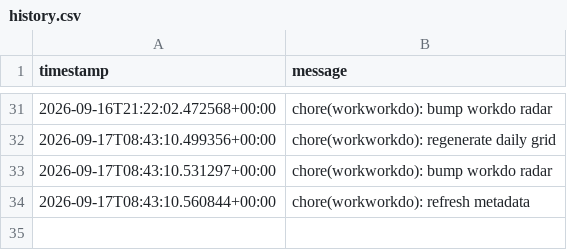
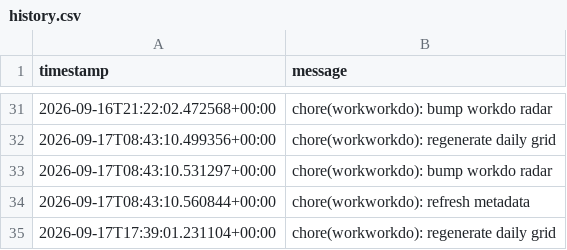
Before and after one commit to glcskl/workworkdo, a CSV file: data/history.csv, drawn as a sheet; only a part is shown, gaps mark what is left out.

Commit message:
chore(workworkdo): regenerate daily grid

```diff
--- a/data/history.csv
+++ b/data/history.csv
@@ -34 +34,2 @@ timestamp,message
 2026-09-17T08:43:10.560844+00:00,chore(workworkdo): refresh metadata
+2026-09-17T17:39:01.231104+00:00,chore(workworkdo): regenerate daily grid
```
